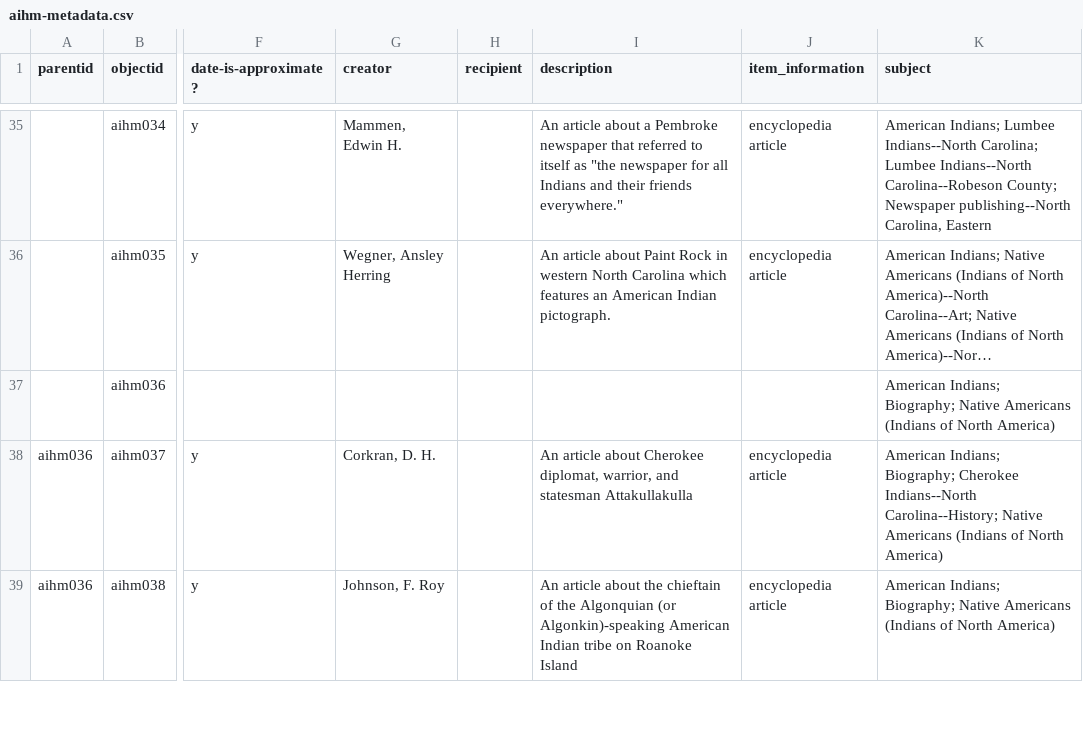
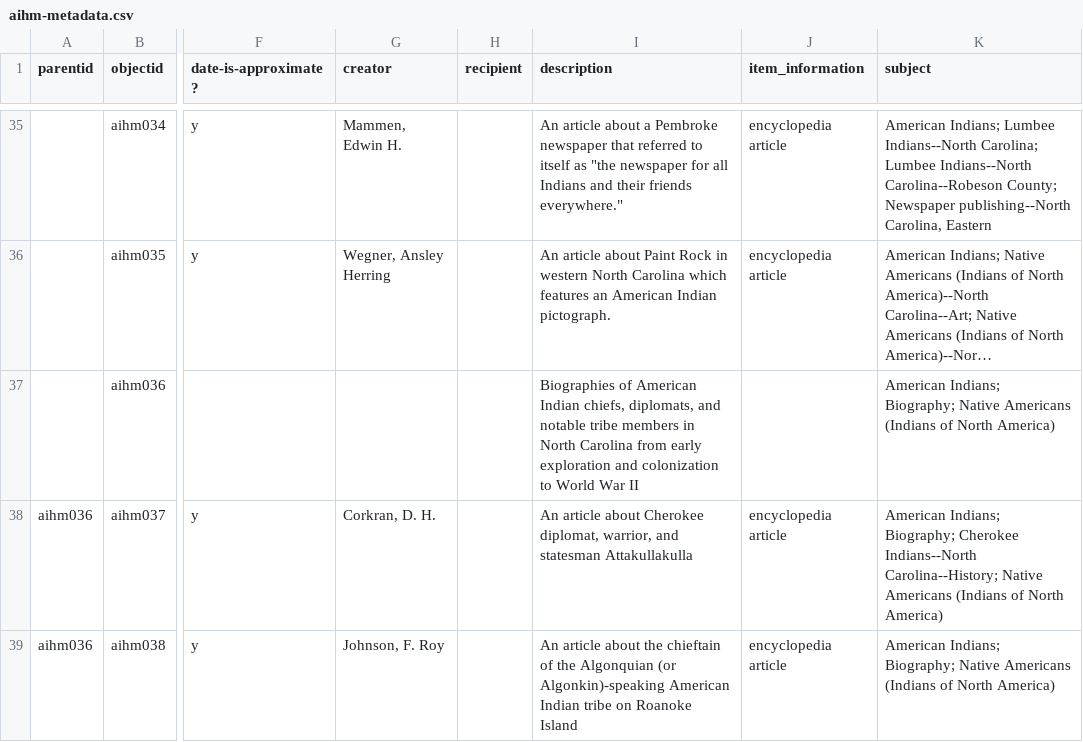
Before and after one commit to SLNC-DIMP/americanindianheritage, a CSV file: _data/aihm-metadata.csv, drawn as a sheet; only a part is shown, gaps mark what is left out; long unchanged cells end in …; the diff names each change by its address in the sheet, - before the commit and + after, or states it on an @@ line.

Commit message:
Add description to item

```diff
--- a/_data/aihm-metadata.csv
+++ b/_data/aihm-metadata.csv
-I37 (description): (empty)
+I37 (description): Biographies of American Indian chiefs, diplomats, and notable tribe members in North Carolina from early exploration and colonization to World War II
```
